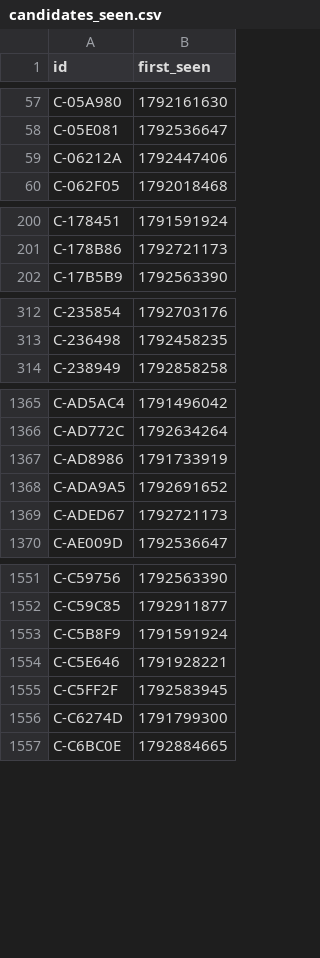
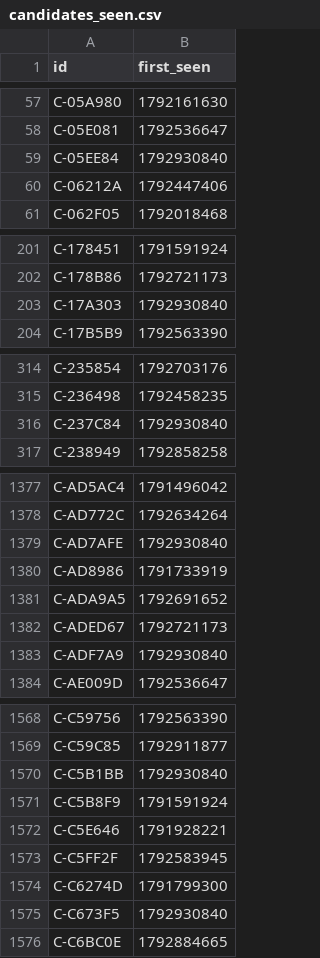
Before and after one commit to ashil13/early-hunter, a CSV file: data/candidates_seen.csv, drawn as a sheet; only a part is shown, gaps mark what is left out; the diff covers the shown part only; the diff names each change by its address in the sheet, - before the commit and + after, or states it on an @@ line.

```diff
--- a/data/candidates_seen.csv
+++ b/data/candidates_seen.csv
+row 59: C-05EE84 | 1792930840
+row 203: C-17A303 | 1792930840
+row 316: C-237C84 | 1792930840
+row 1379: C-AD7AFE | 1792930840
+row 1383: C-ADF7A9 | 1792930840
+row 1570: C-C5B1BB | 1792930840
+row 1575: C-C673F5 | 1792930840
```
Also changed, not shown: 16 added rows elsewhere in this file, data/wallets.csv, 3 other files.
